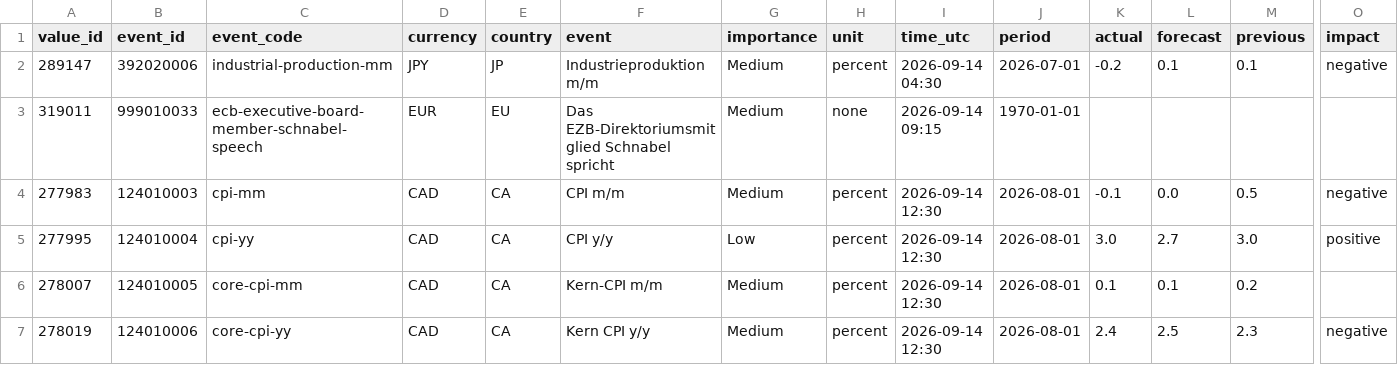
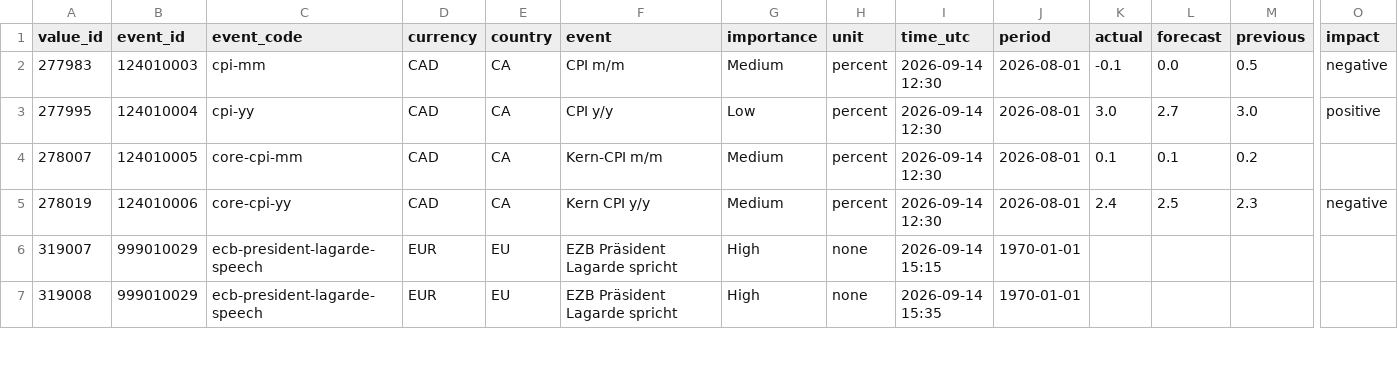
Before and after one commit to MazohFX/taco-strategy-lab, a CSV file: data/macro_calendar/mt5_recent.csv, drawn as a sheet; only a part is shown, gaps mark what is left out; the shorter side is filled out with more unchanged rows; rows hold the shown columns only; the diff names each change by its address in the sheet, - before the commit and + after, or states it on an @@ line.

Commit message:
MT5 Makro-Kalender Sync 2026-10-16 05:45 UTC

```diff
--- a/data/macro_calendar/mt5_recent.csv
+++ b/data/macro_calendar/mt5_recent.csv
-row 2: 289147 | 392020006 | industrial-production-mm | JPY | JP | Industrieproduktion m/m | Medium | percent | 2026-09-14 04:30 | 2026-07-01 | -0.2 | 0.1 | 0.1 | negative
-row 3: 319011 | 999010033 | ecb-executive-board-member-schnabel-speech | EUR | EU | Das EZB-Direktoriumsmitglied Schnabel spricht | Medium | none | 2026-09-14 09:15 | 1970-01-01
```
